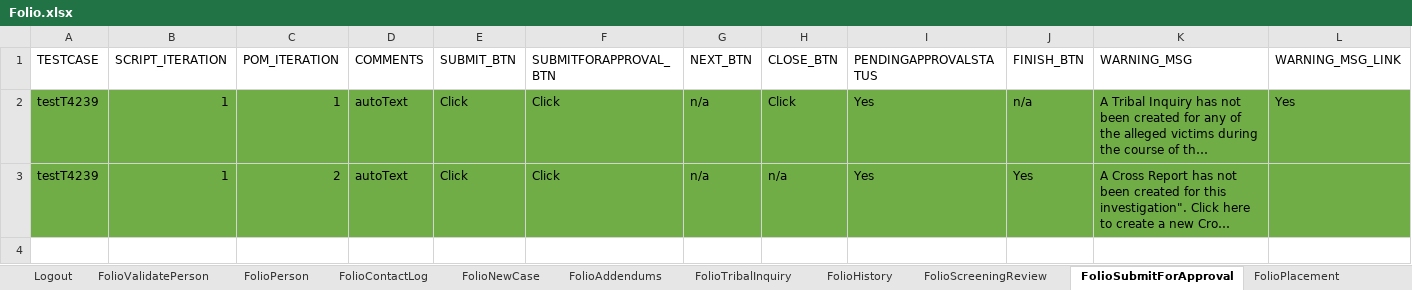
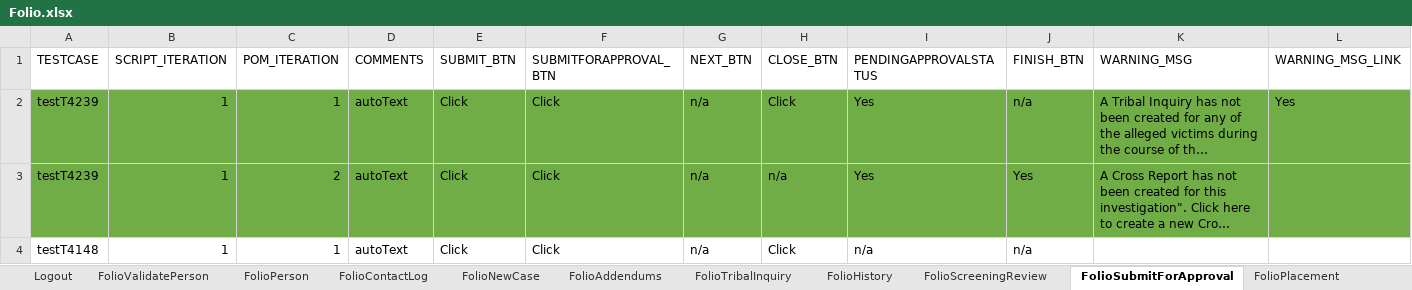
Before and after one commit to priya-singh4/POMExcelData, an Excel workbook: Folio.xlsx, sheet FolioSubmitForApproval, drawn as a sheet; only a part is shown; long unchanged cells end in …; values as stored, in another font and other column widths than the file's, no borders; rows hold the shown columns only; the diff names each change by its address in the sheet, - before the commit and + after, or states it on an @@ line.

```diff
--- a/Folio.xlsx (sheet FolioSubmitForApproval)
+++ b/Folio.xlsx (sheet FolioSubmitForApproval)
+row 4: testT4148 | 1 | 1 | autoText | Click | Click | n/a | Click | n/a | n/a
```
Also changed, not shown: sheet FolioApprovalandAuditHistory, sheet FolioAllegations, Screening.xlsx.
